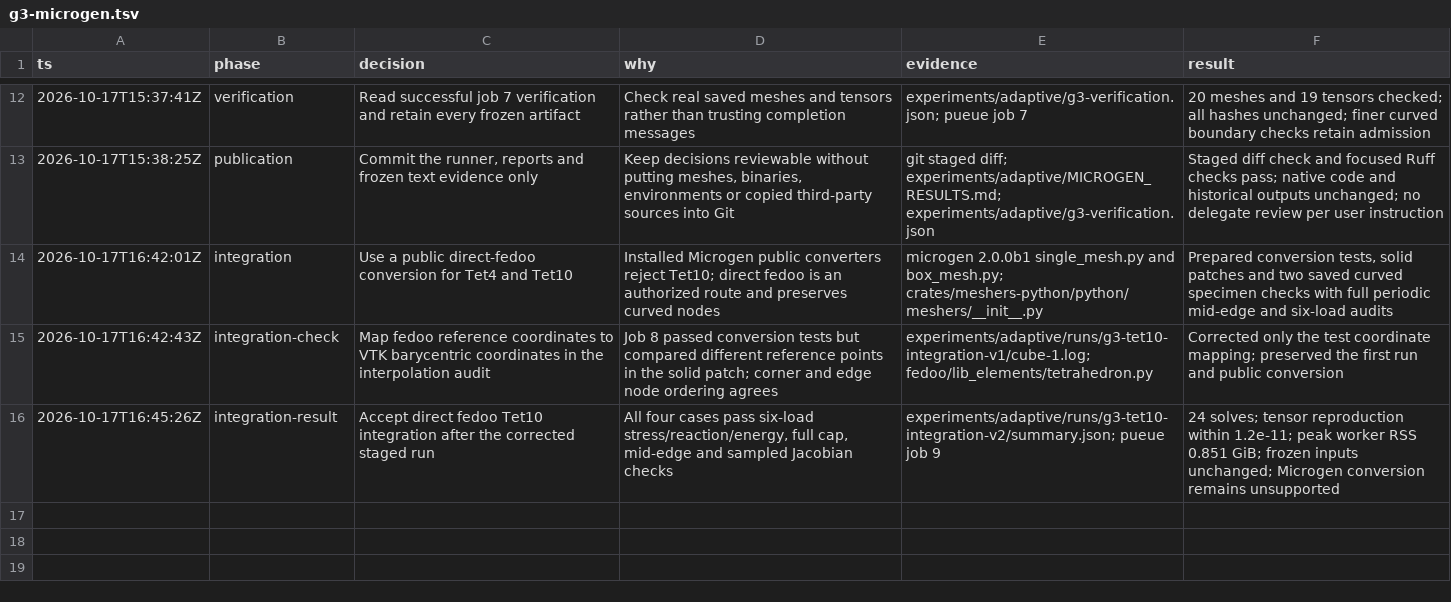
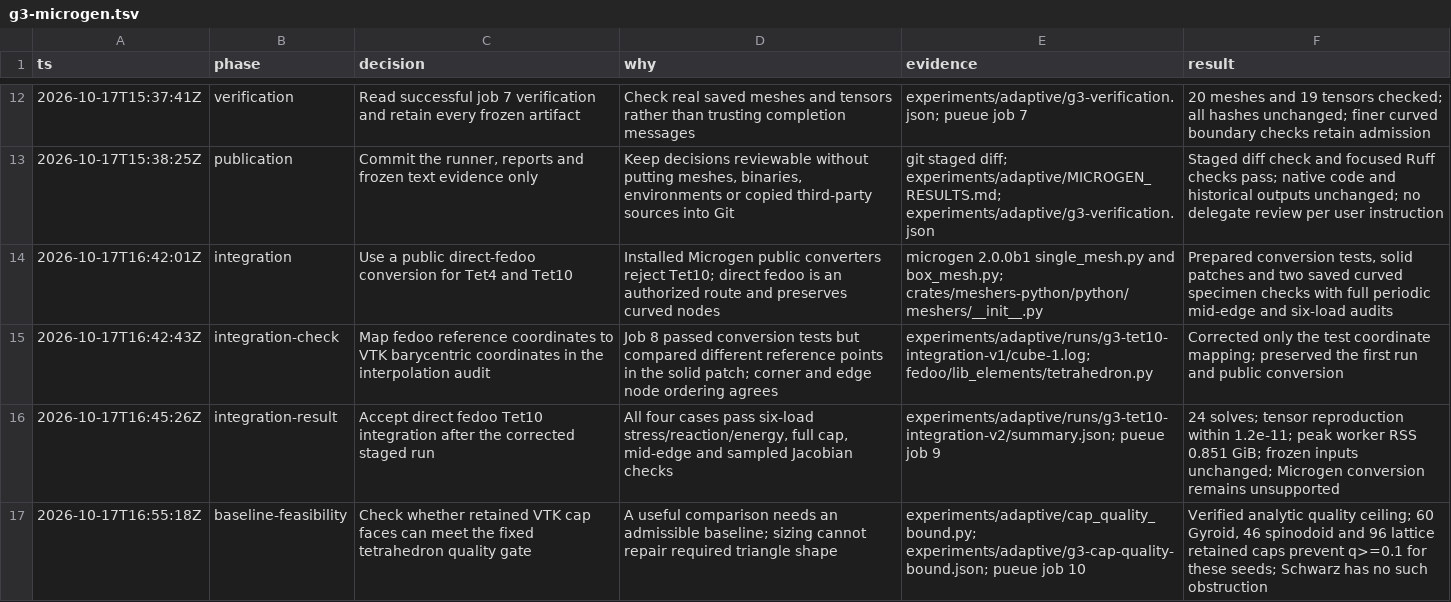
Before and after one commit to kmarchais/meshers, a TSV file: .audit/g3-microgen.tsv, drawn as a sheet; only a part is shown, gaps mark what is left out.

Commit message:
Identify retained Microgen cap limits on tetrahedron quality

```diff
--- a/.audit/g3-microgen.tsv
+++ b/.audit/g3-microgen.tsv
@@ -16 +16,2 @@ ts	phase	decision	why	evidence	result
 2026-10-17T16:45:26Z	integration-result	Accept direct fedoo Tet10 integration after the corrected staged run	All four cases pass six-load stress/reaction/energy, full cap, mid-edge and sampled Jacobian checks	experiments/adaptive/runs/g3-tet10-integration-v2/summary.json; pueue job 9	24 solves; tensor reproduction within 1.2e-11; peak worker RSS 0.851 GiB; frozen inputs unchanged; Microgen conversion remains unsupported
+2026-10-17T16:55:18Z	baseline-feasibility	Check whether retained VTK cap faces can meet the fixed tetrahedron quality gate	A useful comparison needs an admissible baseline; sizing cannot repair required triangle shape	experiments/adaptive/cap_quality_bound.py; experiments/adaptive/g3-cap-quality-bound.json; pueue job 10	Verified analytic quality ceiling; 60 Gyroid, 46 spinodoid and 96 lattice retained caps prevent q>=0.1 for these seeds; Schwarz has no such obstruction
```
Also changed, not shown: 3 other files.
